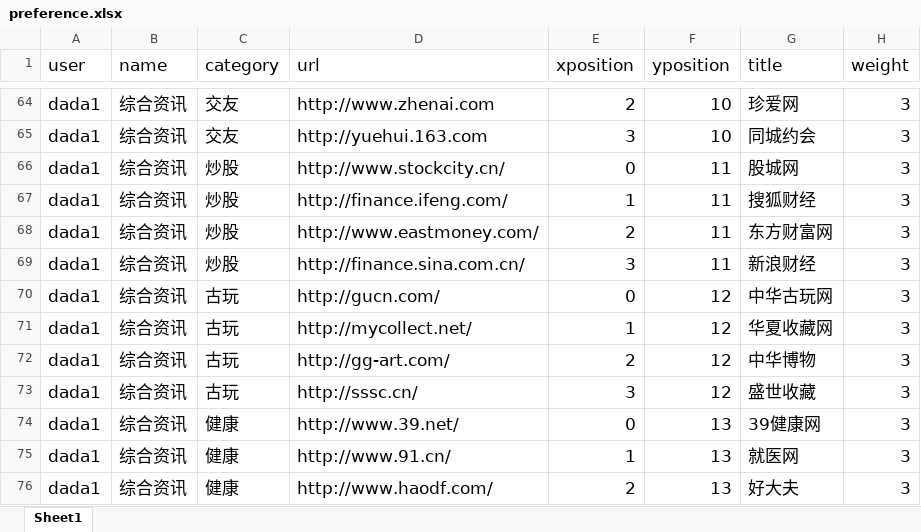
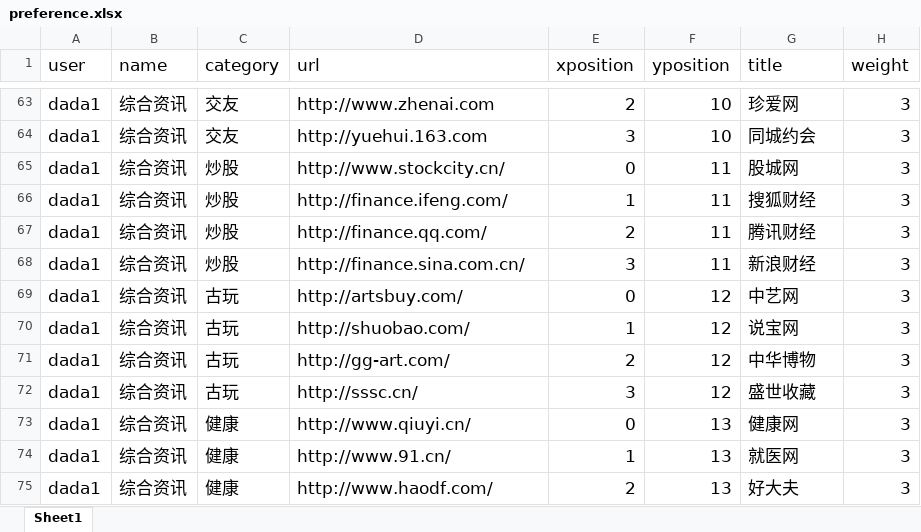
Before and after one commit to nodejsnewbie/fzdh, an Excel workbook: assets/initConfigFile/preference.xlsx, sheet Sheet1, drawn as a sheet; only a part is shown, gaps mark what is left out; values as stored, in another font and other column widths than the file's, no borders; addresses are those after the commit; the diff covers the shown part only; the diff names each change by its address in the sheet, - before the commit and + after, or states it on an @@ line.

```diff
--- a/assets/initConfigFile/preference.xlsx (sheet Sheet1)
+++ b/assets/initConfigFile/preference.xlsx (sheet Sheet1)
-D67 (url): http://www.eastmoney.com/
+D67 (url): http://finance.qq.com/
-G67 (title): 东方财富网
+G67 (title): 腾讯财经
-D69 (url): http://gucn.com/
+D69 (url): http://artsbuy.com/
-G69 (title): 中华古玩网
+G69 (title): 中艺网
-D70 (url): http://mycollect.net/
+D70 (url): http://shuobao.com/
-G70 (title): 华夏收藏网
+G70 (title): 说宝网
-D73 (url): http://www.39.net/
+D73 (url): http://www.qiuyi.cn/
-G73 (title): 39健康网
+G73 (title): 健康网
```
Also changed, not shown: 1 removed row, 43 edited cells and cell formats elsewhere in this sheet.
